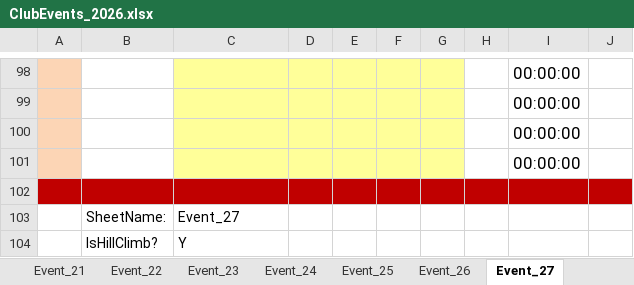
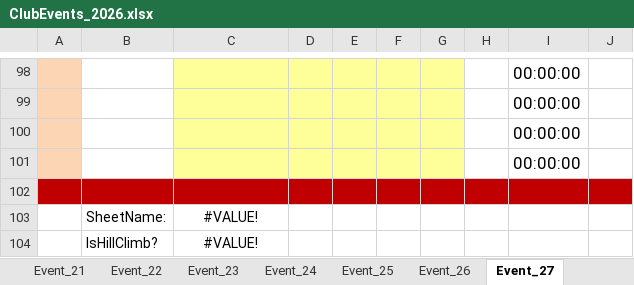
Before and after one commit to WellandValleyCC/WellandValleyCC.github.io, an Excel workbook: data/ClubEvents_2026.xlsx, sheet Event_27, drawn as a sheet; only a part is shown, gaps mark what is left out; values as stored, in another font and other column widths than the file's, no borders; conditional formats not drawn; the diff names each change by its address in the sheet, - before the commit and + after, or states it on an @@ line.

```diff
--- a/data/ClubEvents_2026.xlsx (sheet Event_27)
+++ b/data/ClubEvents_2026.xlsx (sheet Event_27)
-C103: Event_27
+C103: #VALUE!
-C103:C104 alignment: left
+C103:C104 alignment: center
-C104: Y
+C104: #VALUE!
```
Also changed, not shown: sheet Event_12, sheet Event_16, sheet Event_17, sheet Event_22, sheet Event_25, sheet Event_18, 22 more sheets, charts or pictures.
